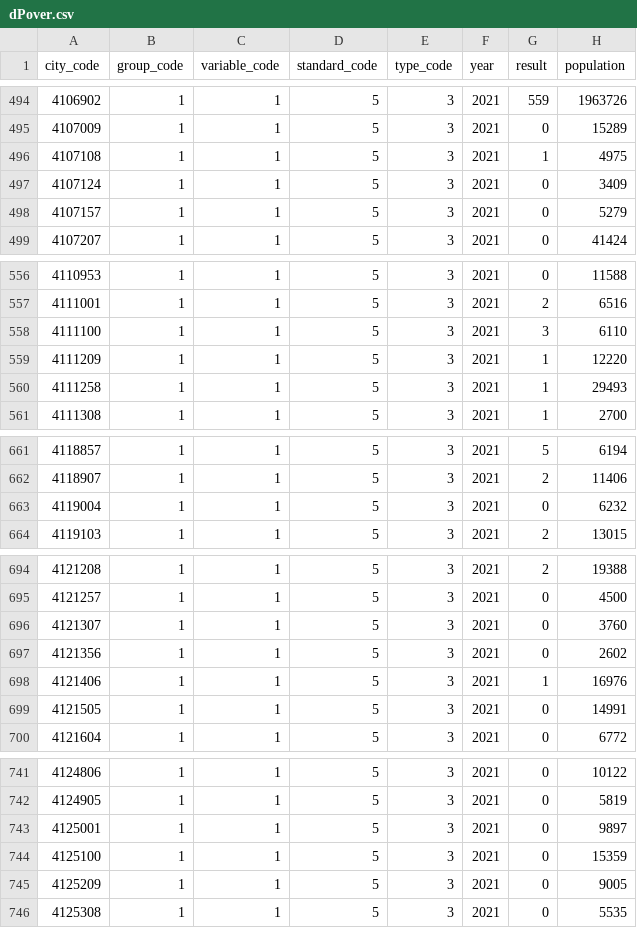
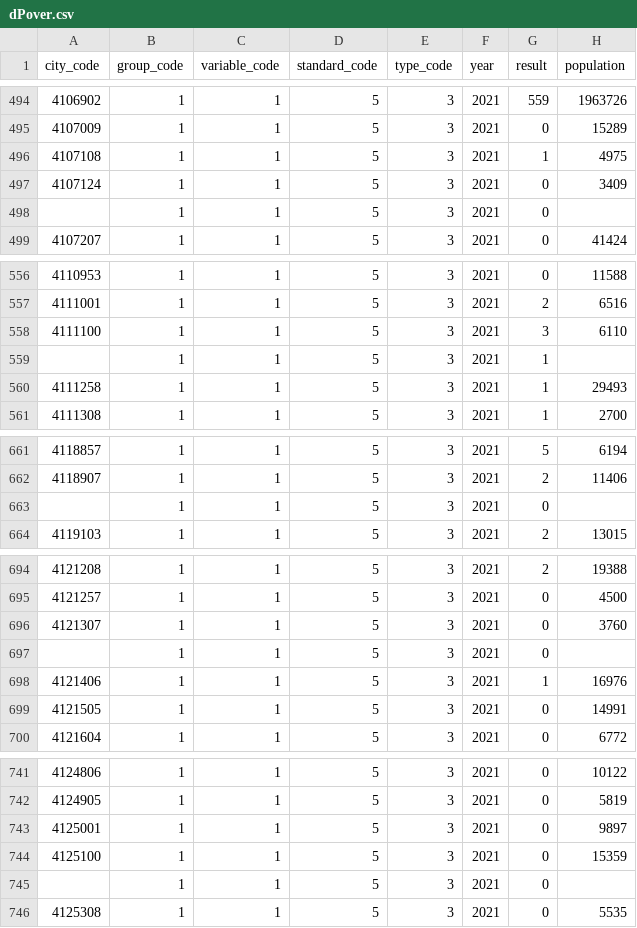
Before and after one commit to jrtonin/powerbi3.0, a CSV file: db/clean/poverty/dPover.csv, drawn as a sheet; only a part is shown, gaps mark what is left out; the diff covers the shown part only.

```diff
--- a/db/clean/poverty/dPover.csv
+++ b/db/clean/poverty/dPover.csv
@@ -497,3 +497,3 @@
 4107124;1;1;5;3;"2021";0;3409
-4107157;1;1;5;3;"2021";0;5279
+;1;1;5;3;"2021";0;
 4107207;1;1;5;3;"2021";0;41424
@@ -558,3 +558,3 @@
 4111100;1;1;5;3;"2021";3;6110
-4111209;1;1;5;3;"2021";1;12220
+;1;1;5;3;"2021";1;
 4111258;1;1;5;3;"2021";1;29493
@@ -662,3 +662,3 @@
 4118907;1;1;5;3;"2021";2;11406
-4119004;1;1;5;3;"2021";0;6232
+;1;1;5;3;"2021";0;
 4119103;1;1;5;3;"2021";2;13015
@@ -696,3 +696,3 @@
 4121307;1;1;5;3;"2021";0;3760
-4121356;1;1;5;3;"2021";0;2602
+;1;1;5;3;"2021";0;
 4121406;1;1;5;3;"2021";1;16976
@@ -744,3 +744,3 @@
 4125100;1;1;5;3;"2021";0;15359
-4125209;1;1;5;3;"2021";0;9005
+;1;1;5;3;"2021";0;
 4125308;1;1;5;3;"2021";0;5535
```
Also changed, not shown: 30 edited cells elsewhere in this file, db/raw/health/dLeitos.csv, db/raw/health/dMorta.csv, 3 other files.
